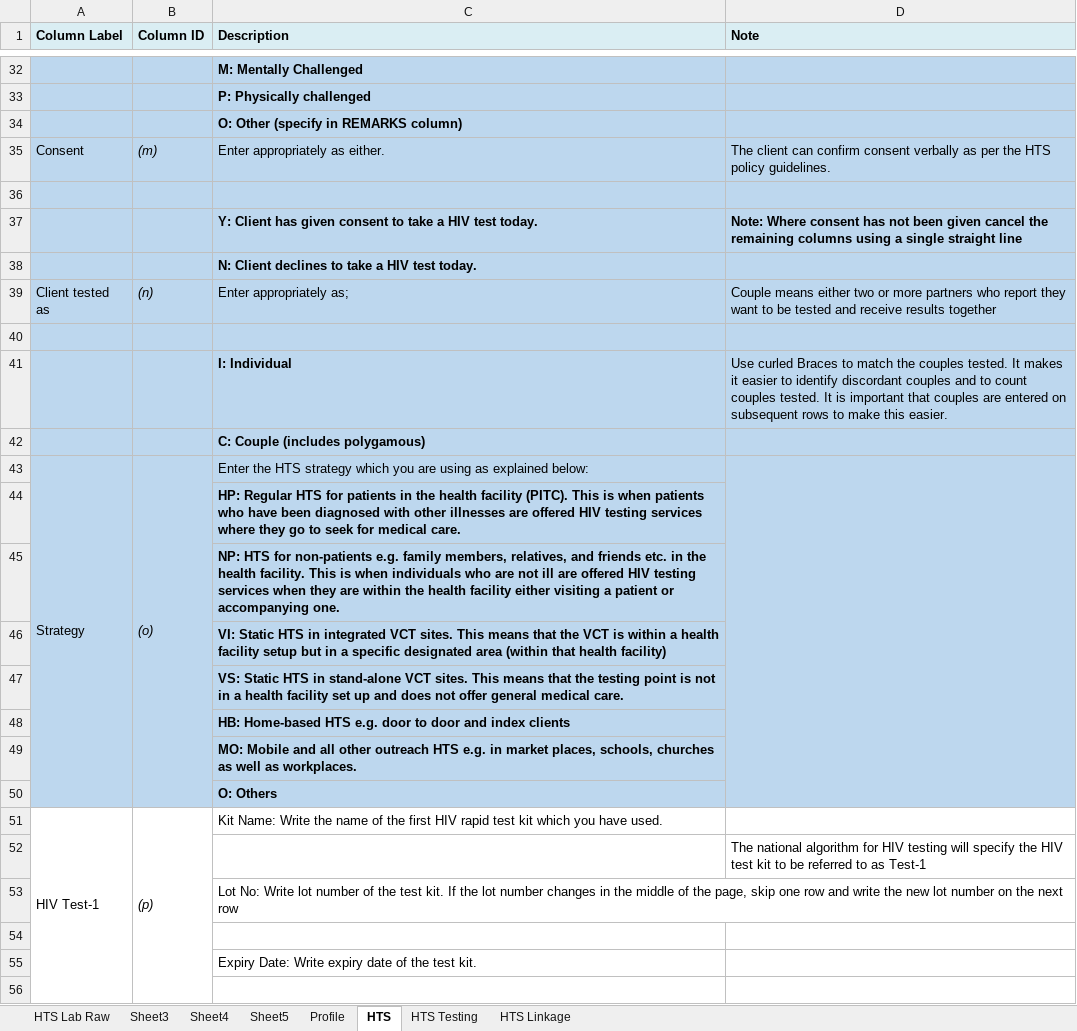
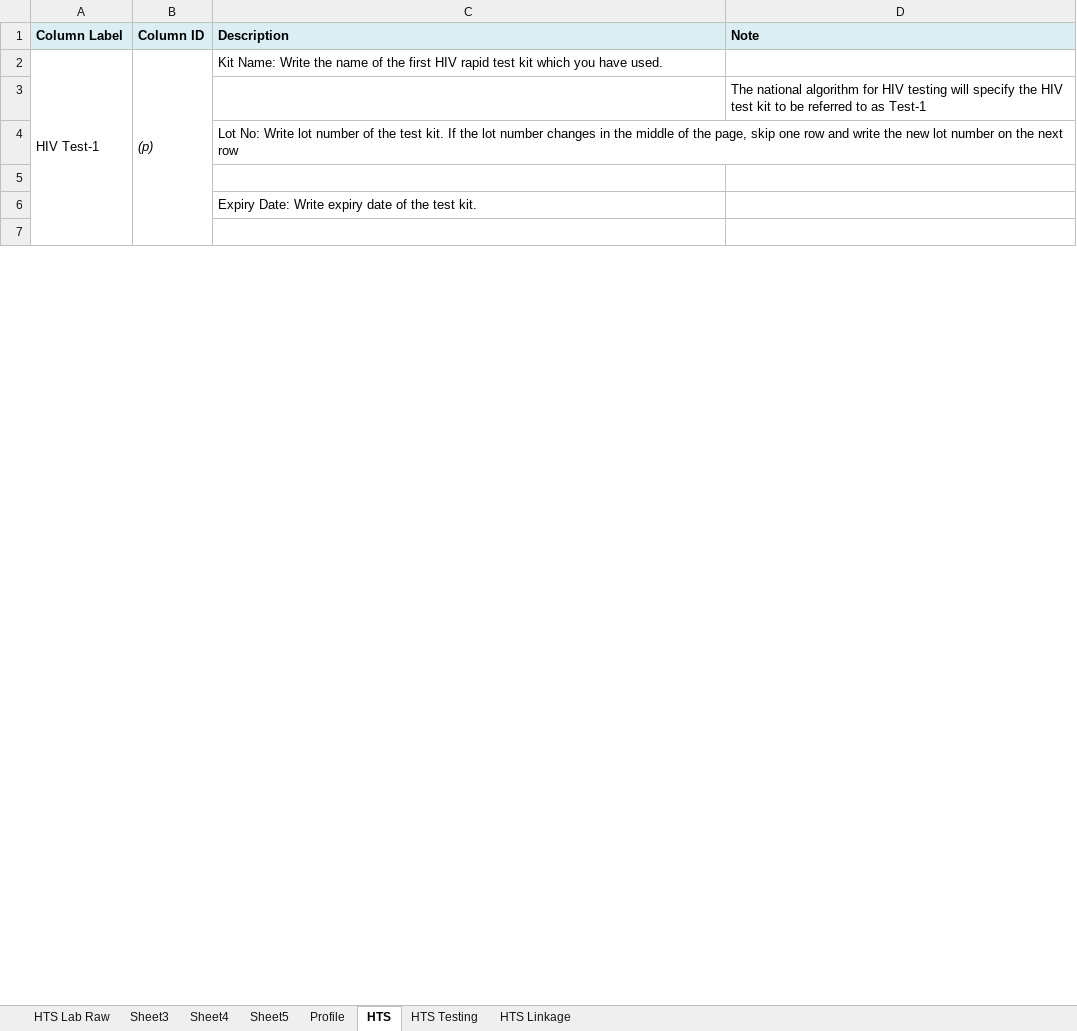
Before and after one commit to palladiumkenya/afyamobile, an Excel workbook: Template/HTS.xlsx, sheet HTS, drawn as a sheet; only a part is shown, gaps mark what is left out; values as stored, in another font and other column widths than the file's, no borders; the diff covers the shown part only; the diff names each change by its address in the sheet, - before the commit and + after, or states it on an @@ line.

```diff
--- a/Template/HTS.xlsx (sheet HTS)
+++ b/Template/HTS.xlsx (sheet HTS)
-row 32:  |  | M: Mentally Challenged
-row 33:  |  | P: Physically challenged
-row 34:  |  | O: Other (specify in REMARKS column)
-row 35: Consent | (m) | Enter appropriately as either. | The client can confirm consent verbally as per the HTS policy guidelines.
-row 36: (empty)
-row 37:  |  | Y: Client has given consent to take a HIV test today. | Note: Where consent has not been given cancel the remaining columns using a single straight line
-row 38:  |  | N: Client declines to take a HIV test today.
-row 39: Client tested as | (n) | Enter appropriately as; | Couple means either two or more partners who report they want to be tested and receive results together
-row 40: (empty)
-row 41:  |  | I: Individual | Use curled Braces to match the couples tested. It makes it easier to identify discordant couples and to count couples tested. It is important that couples are entered on subsequent rows to make this easier.
-row 42:  |  | C: Couple (includes polygamous)
-row 43: Strategy | (o) | Enter the HTS strategy which you are using as explained below:
-row 44:  |  | HP: Regular HTS for patients in the health facility (PITC). This is when patients who have been diagnosed with other illnesses are offered HIV testing services where they go to seek for medical care.
-row 45:  |  | NP: HTS for non-patients e.g. family members, relatives, and friends etc. in the health facility. This is when individuals who are not ill are offered HIV testing services when they are within the health facility either visiting a patient or accompanying one.
-row 46:  |  | VI: Static HTS in integrated VCT sites. This means that the VCT is within a health facility setup but in a specific designated area (within that health facility)
-row 47:  |  | VS: Static HTS in stand-alone VCT sites. This means that the testing point is not in a health facility set up and does not offer general medical care.
-row 48:  |  | HB: Home-based HTS e.g. door to door and index clients
-row 49:  |  | MO: Mobile and all other outreach HTS e.g. in market places, schools, churches as well as workplaces.
-row 50:  |  | O: Others
```
Also changed, not shown: 41 removed rows elsewhere in this sheet, Template/LiveHTS.xlsx, 7 other files.
